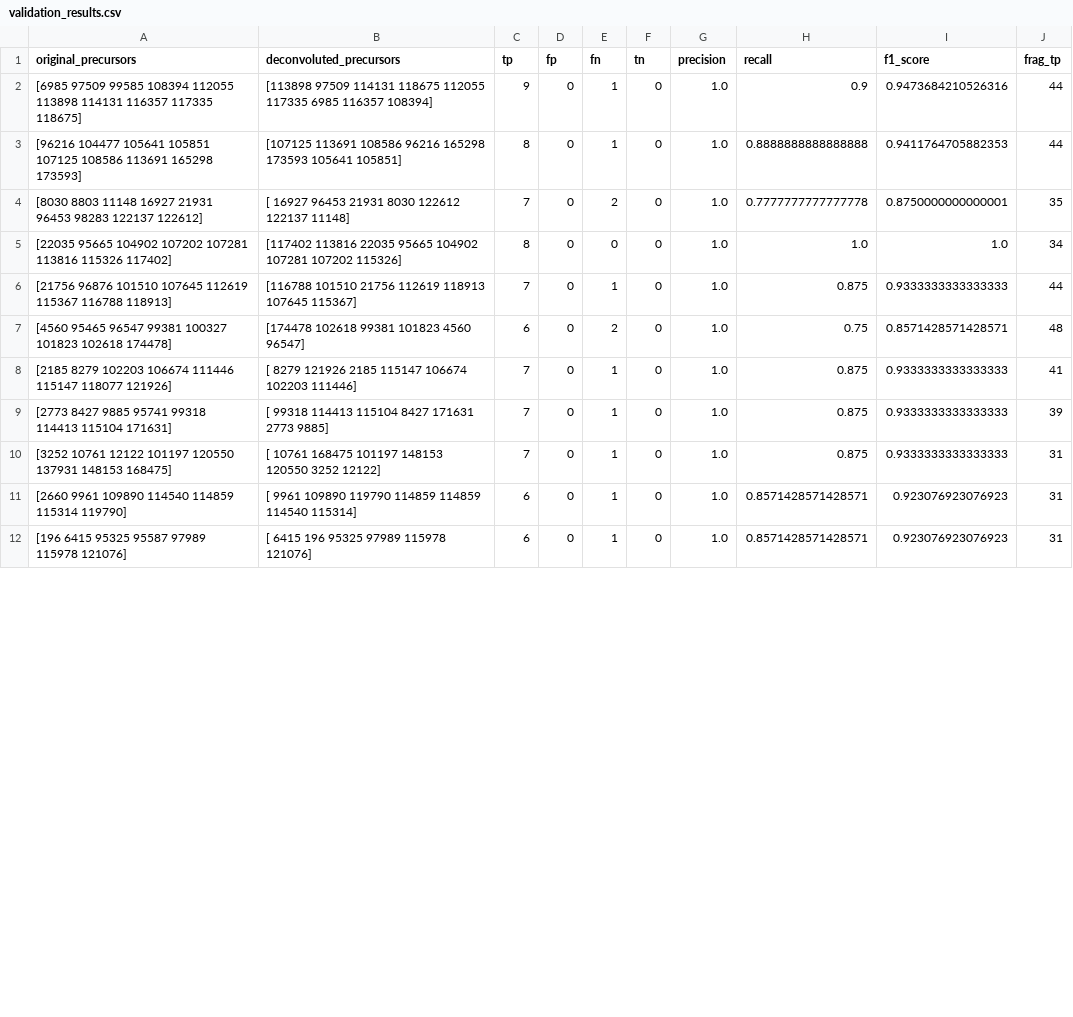
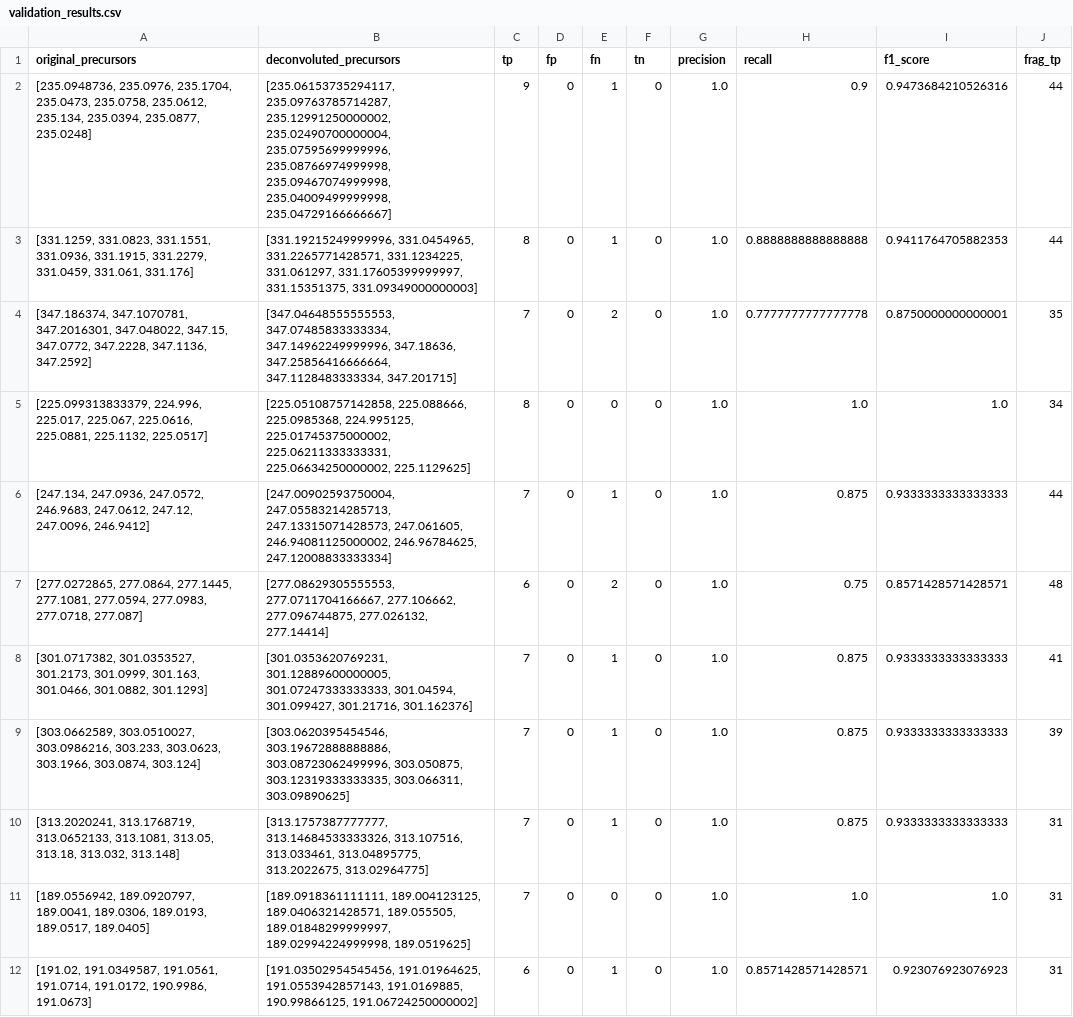
Before and after one commit to biorack/envnet, a CSV file: validation_results/validation_results.csv, drawn as a sheet; only a part is shown; the diff covers the shown part only; the diff names each change by its address in the sheet, - before the commit and + after, or states it on an @@ line.

```diff
--- a/validation_results/validation_results.csv
+++ b/validation_results/validation_results.csv
-A2 (original_precursors): [6985 97509 99585 108394 112055 113898 114131 116357 117335 118675]
+A2 (original_precursors): [235.0948736, 235.0976, 235.1704, 235.0473, 235.0758, 235.0612, 235.134, 235.0394, 235.0877, 235.0248]
-B2 (deconvoluted_precursors): [113898 97509 114131 118675 112055 117335 6985 116357 108394]
+B2 (deconvoluted_precursors): [235.06153735294117, 235.09763785714287, 235.12991250000002, 235.02490700000004, 235.07595699999996, 235.08766974999998, 235.09467074999998, 235.04009499999998, 235.04729166666667]
-A3 (original_precursors): [96216 104477 105641 105851 107125 108586 113691 165298 173593]
+A3 (original_precursors): [331.1259, 331.0823, 331.1551, 331.0936, 331.1915, 331.2279, 331.0459, 331.061, 331.176]
-B3 (deconvoluted_precursors): [107125 113691 108586 96216 165298 173593 105641 105851]
+B3 (deconvoluted_precursors): [331.19215249999996, 331.0454965, 331.2265771428571, 331.1234225, 331.061297, 331.17605399999997, 331.15351375, 331.09349000000003]
-A4 (original_precursors): [8030 8803 11148 16927 21931 96453 98283 122137 122612]
+A4 (original_precursors): [347.186374, 347.1070781, 347.2016301, 347.048022, 347.15, 347.0772, 347.2228, 347.1136, 347.2592]
-B4 (deconvoluted_precursors): [ 16927 96453 21931 8030 122612 122137 11148]
+B4 (deconvoluted_precursors): [347.04648555555553, 347.07485833333334, 347.14962249999996, 347.18636, 347.25856416666664, 347.1128483333334, 347.201715]
-A5 (original_precursors): [22035 95665 104902 107202 107281 113816 115326 117402]
+A5 (original_precursors): [225.099313833379, 224.996, 225.017, 225.067, 225.0616, 225.0881, 225.1132, 225.0517]
-B5 (deconvoluted_precursors): [117402 113816 22035 95665 104902 107281 107202 115326]
+B5 (deconvoluted_precursors): [225.05108757142858, 225.088666, 225.0985368, 224.995125, 225.01745375000002, 225.06211333333331, 225.06634250000002, 225.1129625]
-A6 (original_precursors): [21756 96876 101510 107645 112619 115367 116788 118913]
+A6 (original_precursors): [247.134, 247.0936, 247.0572, 246.9683, 247.0612, 247.12, 247.0096, 246.9412]
-B6 (deconvoluted_precursors): [116788 101510 21756 112619 118913 107645 115367]
+B6 (deconvoluted_precursors): [247.00902593750004, 247.05583214285713, 247.13315071428573, 247.061605, 246.94081125000002, 246.96784625, 247.12008833333334]
-A7 (original_precursors): [4560 95465 96547 99381 100327 101823 102618 174478]
+A7 (original_precursors): [277.0272865, 277.0864, 277.1445, 277.1081, 277.0594, 277.0983, 277.0718, 277.087]
-B7 (deconvoluted_precursors): [174478 102618 99381 101823 4560 96547]
+B7 (deconvoluted_precursors): [277.08629305555553, 277.0711704166667, 277.106662, 277.096744875, 277.026132, 277.14414]
-A8 (original_precursors): [2185 8279 102203 106674 111446 115147 118077 121926]
+A8 (original_precursors): [301.0717382, 301.0353527, 301.2173, 301.0999, 301.163, 301.0466, 301.0882, 301.1293]
-B8 (deconvoluted_precursors): [ 8279 121926 2185 115147 106674 102203 111446]
+B8 (deconvoluted_precursors): [301.0353620769231, 301.12889600000005, 301.07247333333333, 301.04594, 301.099427, 301.21716, 301.162376]
-A9 (original_precursors): [2773 8427 9885 95741 99318 114413 115104 171631]
+A9 (original_precursors): [303.0662589, 303.0510027, 303.0986216, 303.233, 303.0623, 303.1966, 303.0874, 303.124]
-B9 (deconvoluted_precursors): [ 99318 114413 115104 8427 171631 2773 9885]
+B9 (deconvoluted_precursors): [303.0620395454546, 303.19672888888886, 303.08723062499996, 303.050875, 303.12319333333335, 303.066311, 303.09890625]
-A10 (original_precursors): [3252 10761 12122 101197 120550 137931 148153 168475]
+A10 (original_precursors): [313.2020241, 313.1768719, 313.0652133, 313.1081, 313.05, 313.18, 313.032, 313.148]
-B10 (deconvoluted_precursors): [ 10761 168475 101197 148153 120550 3252 12122]
+B10 (deconvoluted_precursors): [313.1757387777777, 313.14684533333326, 313.107516, 313.033461, 313.04895775, 313.2022675, 313.02964775]
-A11 (original_precursors): [2660 9961 109890 114540 114859 115314 119790]
+A11 (original_precursors): [189.0556942, 189.0920797, 189.0041, 189.0306, 189.0193, 189.0517, 189.0405]
-B11 (deconvoluted_precursors): [ 9961 109890 119790 114859 114859 114540 115314]
+B11 (deconvoluted_precursors): [189.0918361111111, 189.004123125, 189.0406321428571, 189.055505, 189.01848299999997, 189.02994224999998, 189.0519625]
-C11 (tp): 6
+C11 (tp): 7
-E11 (fn): 1
+E11 (fn): 0
-H11 (recall): 0.8571428571428571
+H11 (recall): 1.0
-I11 (f1_score): 0.923076923076923
+I11 (f1_score): 1.0
-A12 (original_precursors): [196 6415 95325 95587 97989 115978 121076]
+A12 (original_precursors): [191.02, 191.0349587, 191.0561, 191.0714, 191.0172, 190.9986, 191.0673]
-B12 (deconvoluted_precursors): [ 6415 196 95325 97989 115978 121076]
+B12 (deconvoluted_precursors): [191.03502954545456, 191.01964625, 191.0553942857143, 191.0169885, 190.99866125, 191.06724250000002]
```
Also changed, not shown: 118 edited cells elsewhere in this file, 16 other files.
